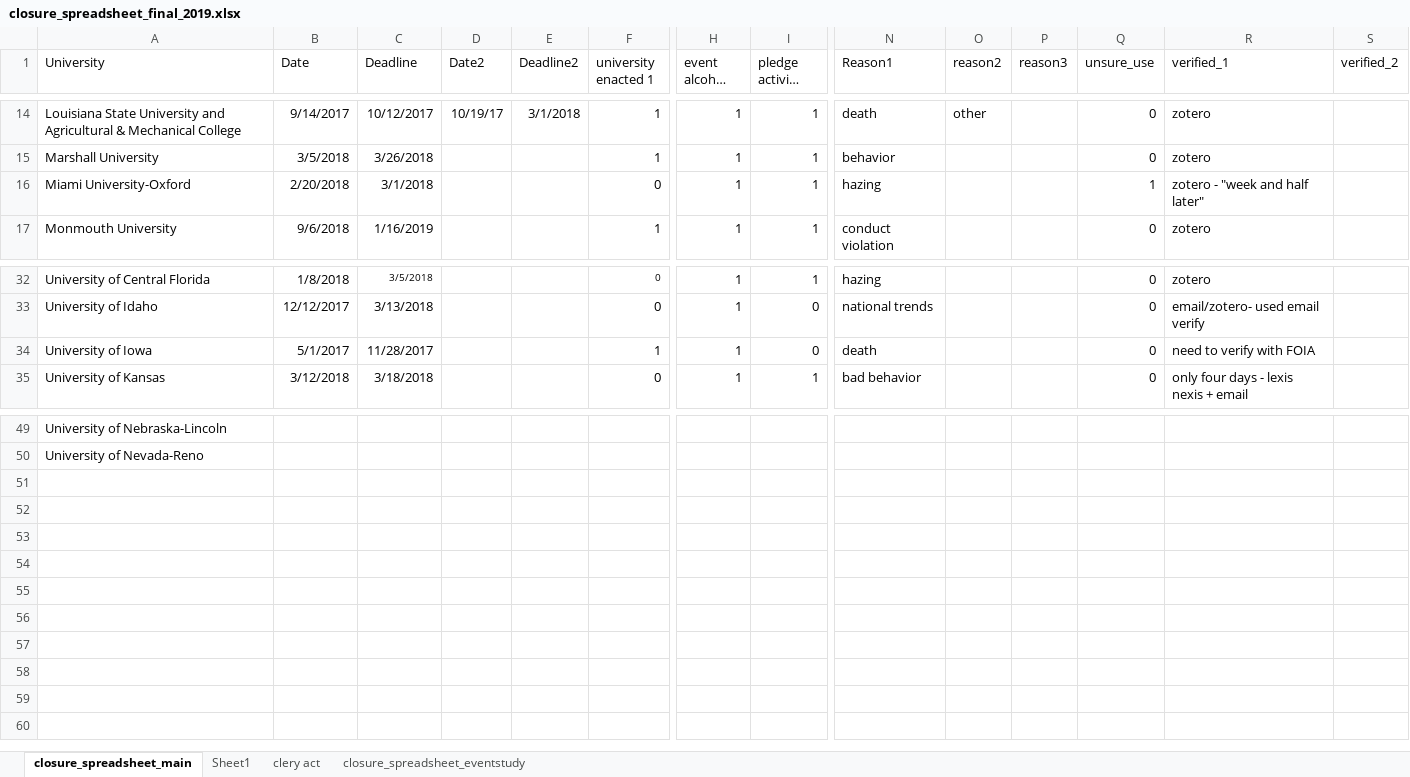
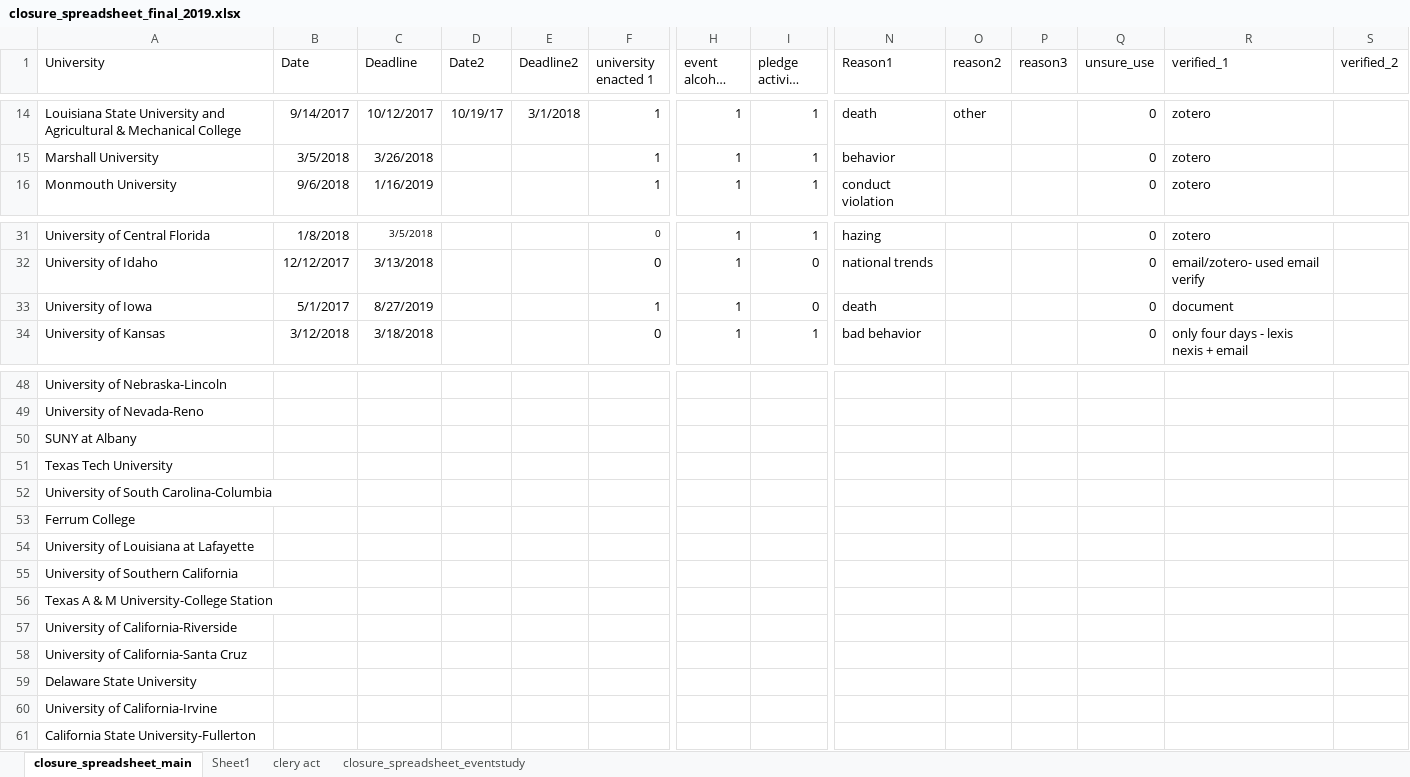
Before and after one commit to michaeltopper1/Fraternities, an Excel workbook: Data/closure_spreadsheet_final_2019.xlsx, sheet closure_spreadsheet_main, drawn as a sheet; only a part is shown, gaps mark what is left out; long unchanged cells end in …; values as stored, in another font and other column widths than the file's, no borders; removed rows and columns are numbered as before the commit, all else as after; rows hold the shown columns only; the diff names each change by its address in the sheet, - before the commit and + after, or states it on an @@ line.

```diff
--- a/Data/closure_spreadsheet_final_2019.xlsx (sheet closure_spreadsheet_main)
+++ b/Data/closure_spreadsheet_final_2019.xlsx (sheet closure_spreadsheet_main)
-row 16: Miami University-Oxford | 2/20/2018 | 3/1/2018 |  |  | 0 | 1 | 1 | hazing |  |  | 1 | zotero - "week and half later"
-C33 (Deadline): 11/28/2017
+C33 (Deadline): 8/27/2019
-R33 (verified_1): need to verify with FOIA
+R33 (verified_1): document
+row 50: SUNY at Albany
+row 51: Texas Tech University
+row 52: University of South Carolina-Columbia
+row 53: Ferrum College
+row 54: University of Louisiana at Lafayette
+row 55: University of Southern California
+row 56: Texas A & M University-College Station
+row 57: University of California-Riverside
+row 58: University of California-Santa Cruz
+row 59: Delaware State University
+row 60: University of California-Irvine
+row 61: California State University-Fullerton
```
Also changed, not shown: Data/untreated_emaillist.xlsx, 4 other files.
